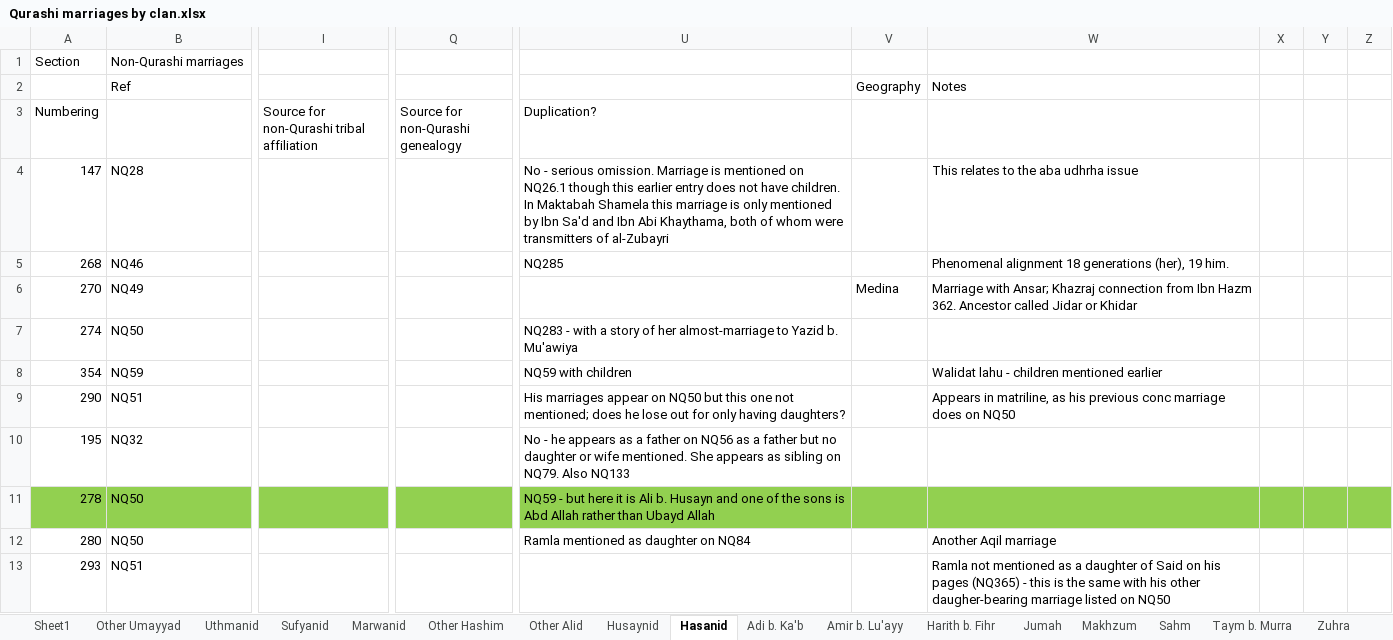
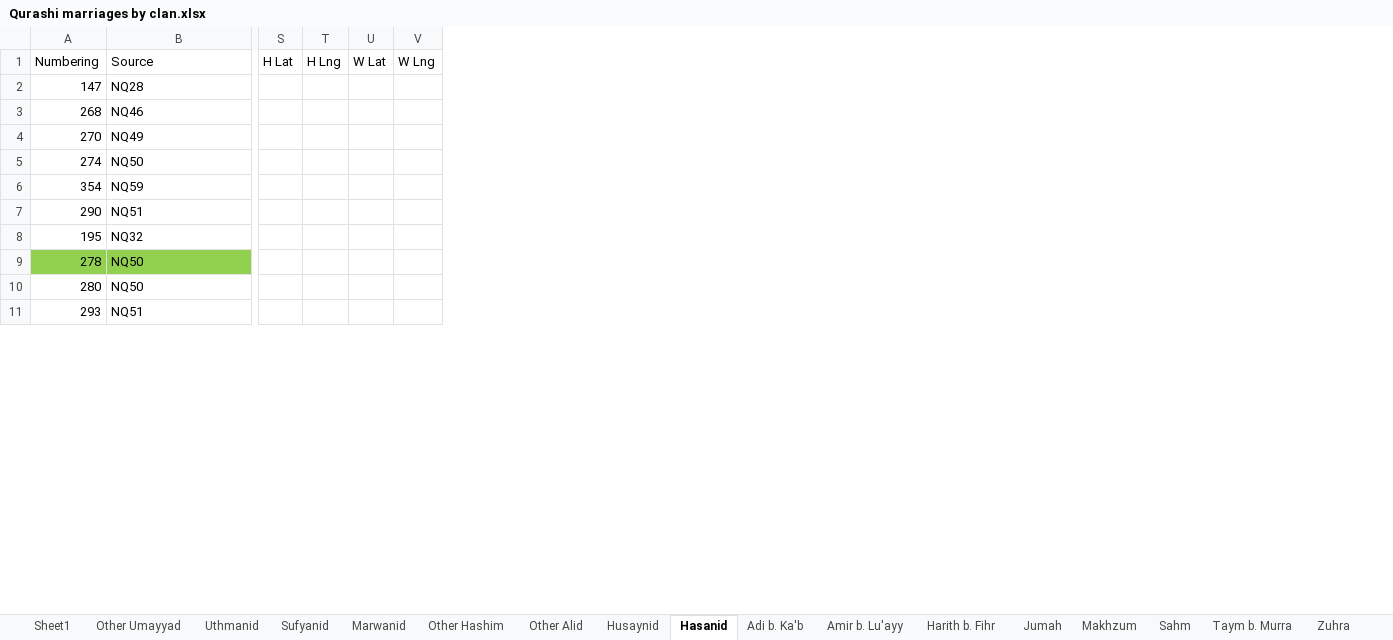
Before and after one commit to Ileezyy/dsfd-assignment3, an Excel workbook: data/xlsx/Qurashi marriages by clan.xlsx, sheet Hasanid, drawn as a sheet; only a part is shown, gaps mark what is left out; values as stored, in another font and other column widths than the file's, no borders; removed rows and columns are numbered as before the commit, all else as after; rows hold the shown columns only; the diff covers the shown part only; the diff names each change by its address in the sheet, - before the commit and + after, or states it on an @@ line.

```diff
--- a/data/xlsx/Qurashi marriages by clan.xlsx (sheet Hasanid)
+++ b/data/xlsx/Qurashi marriages by clan.xlsx (sheet Hasanid)
-column I, row 3: Source for non-Qurashi tribal affiliation
-column Q (Source for non-Qurashi genealogy), empty
-column U (Duplication?), rows 4-12: No - serious omission. Marriage is mentioned on NQ26.1 though this earlier entry does not have children. In Maktabah Shamela this marriage is only mentioned by Ibn Sa'd and Ibn Abi Khaythama, both of whom were transmitters of al-Zubayri | NQ285 |  | NQ283 - with a story of her almost-marriage to Yazid b. Mu'awiya | NQ59 with children | His marriages appear on NQ50 but this one not mentioned; does he lose out for only having daughters? | No - he appears as a father on NQ56 as a father but no daughter or wife mentioned. She appears as sibling on NQ79. Also NQ133 | NQ59 - but here it is Ali b. Husayn and one of the sons is Abd Allah rather than Ubayd Allah | Ramla mentioned as daughter on NQ84
-column V, row 6: Medina
-column W, rows 4-13: This relates to the aba udhrha issue | Phenomenal alignment 18 generations (her), 19 him. | Marriage with Ansar; Khazraj connection from Ibn Hazm 362. Ancestor called Jidar or Khidar |  | Walidat lahu - children mentioned earlier | Appears in matriline, as his previous conc marriage does on NQ50 |  |  | Another Aqil marriage | Ramla not mentioned as a daughter of Said on his pages (NQ365) - this is the same with his other daugher-bearing marriage listed on NQ50
-column X, empty
-column Y, empty
-column Z, empty
+column S (H Lat), empty
+column T (H Lng), empty
+column U (W Lat), empty
+column V (W Lng), empty
-row 1: Section | Non-Qurashi marriages
-row 2:  | Ref |  |  |  | Geography | Notes
-B1: (empty)
+B1: Source
```
Also changed, not shown: 13 edited cells elsewhere in this sheet, sheet Abbasid, sheet Other Hashim, sheet Uthmanid, sheet Marwanid, sheet Asad, sheet Husaynid, 3 more sheets, other sheet tabs, data/xlsx/MarriageDatabaseFormatted.xlsx, 10 other files.
